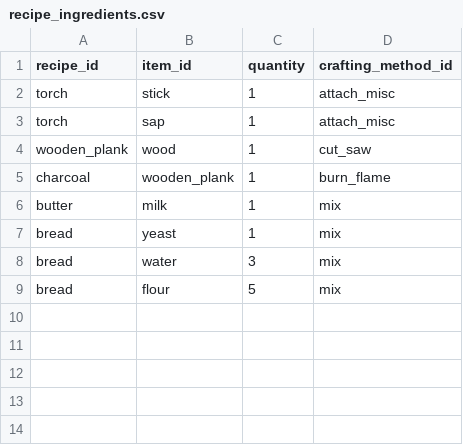
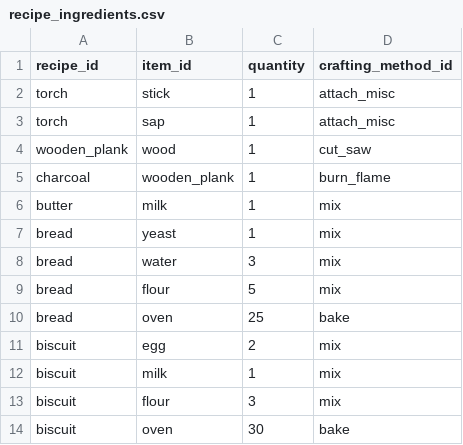
Before and after one commit to acutesoftware/worldbuild, a CSV file: worldbuild/data/recipe_ingredients.csv, drawn as a sheet.

```diff
--- a/worldbuild/data/recipe_ingredients.csv
+++ b/worldbuild/data/recipe_ingredients.csv
@@ -9 +9,6 @@ bread,water,3,mix
 bread,flour,5,mix
+bread,oven,25,bake
+biscuit,egg,2,mix
+biscuit,milk,1,mix
+biscuit,flour,3,mix
+biscuit,oven,30,bake
```
Also changed, not shown: worldbuild/data/crafting_methods.csv, 3 other files.
